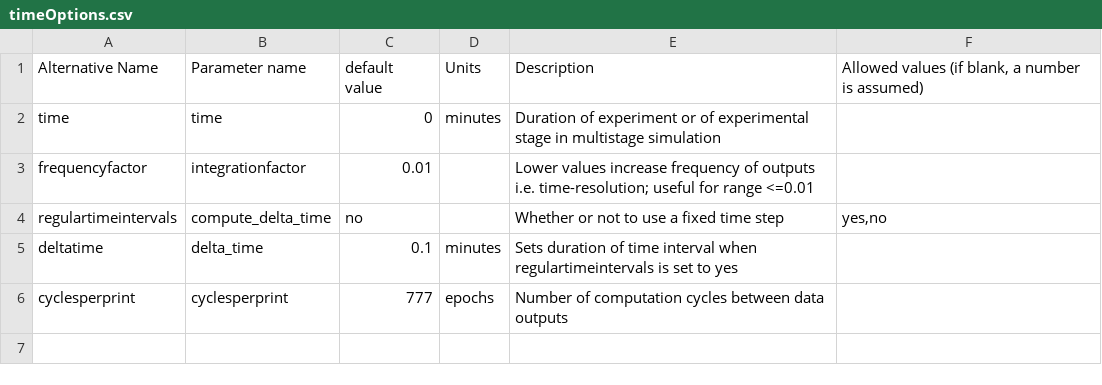
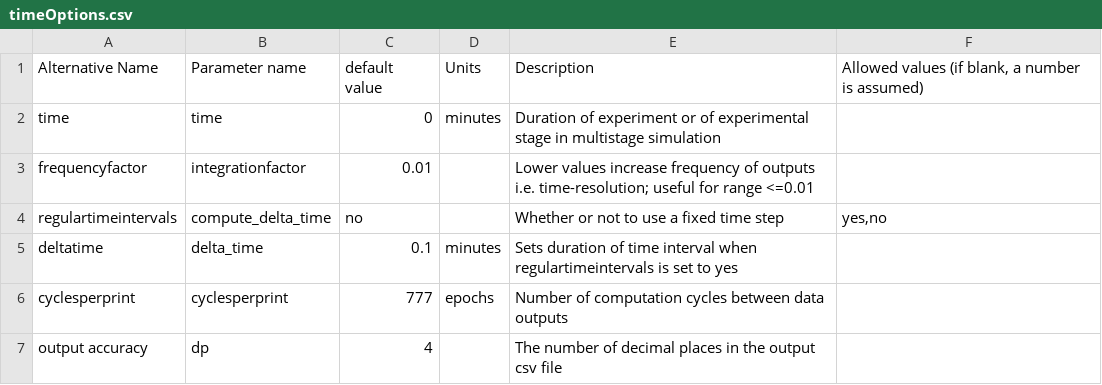
Before and after one commit to sdrogers/redcellmodeljava, a CSV file: RedBloodCellModel/src/SettingFiles/timeOptions.csv, drawn as a sheet.

```diff
--- a/RedBloodCellModel/src/SettingFiles/timeOptions.csv
+++ b/RedBloodCellModel/src/SettingFiles/timeOptions.csv
@@ -6 +6,2 @@ deltatime,delta_time,0.1,minutes,Sets duration of time interval when regulartime
 cyclesperprint,cyclesperprint,777,epochs,Number of computation cycles between data outputs,
+output accuracy,dp,4,,The number of decimal places in the output csv file,
```
Also changed, not shown: RedBloodCellModel/src/SettingFiles/cabufferRSOptions.csv, 8 other files.
